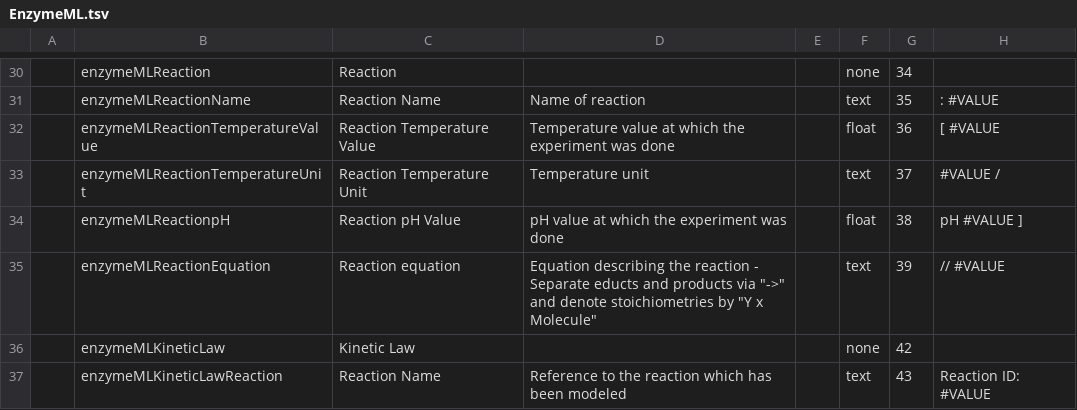
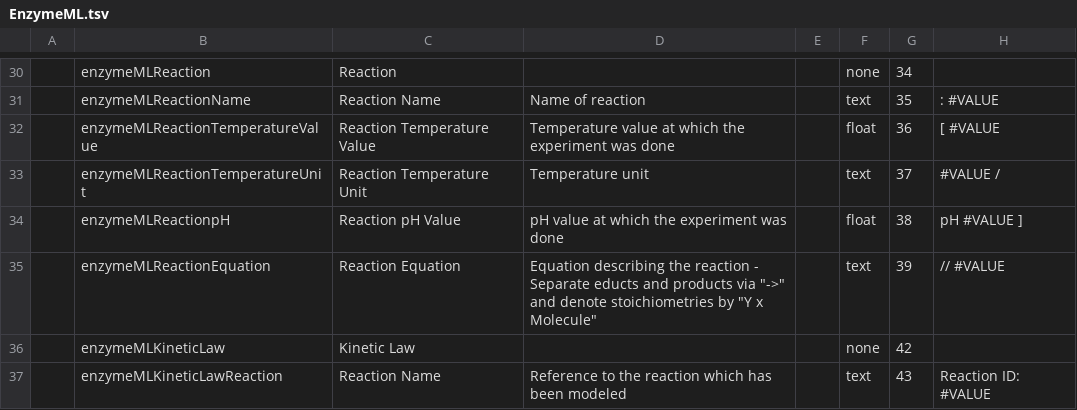
Before and after one commit to izus-fokus/darus-metadata-blocks, a TSV file: EnzymeML.tsv, drawn as a sheet; only a part is shown, gaps mark what is left out; the diff names each change by its address in the sheet, - before the commit and + after, or states it on an @@ line.

```diff
--- a/EnzymeML.tsv
+++ b/EnzymeML.tsv
-C35: Reaction equation
+C35: Reaction Equation
```
